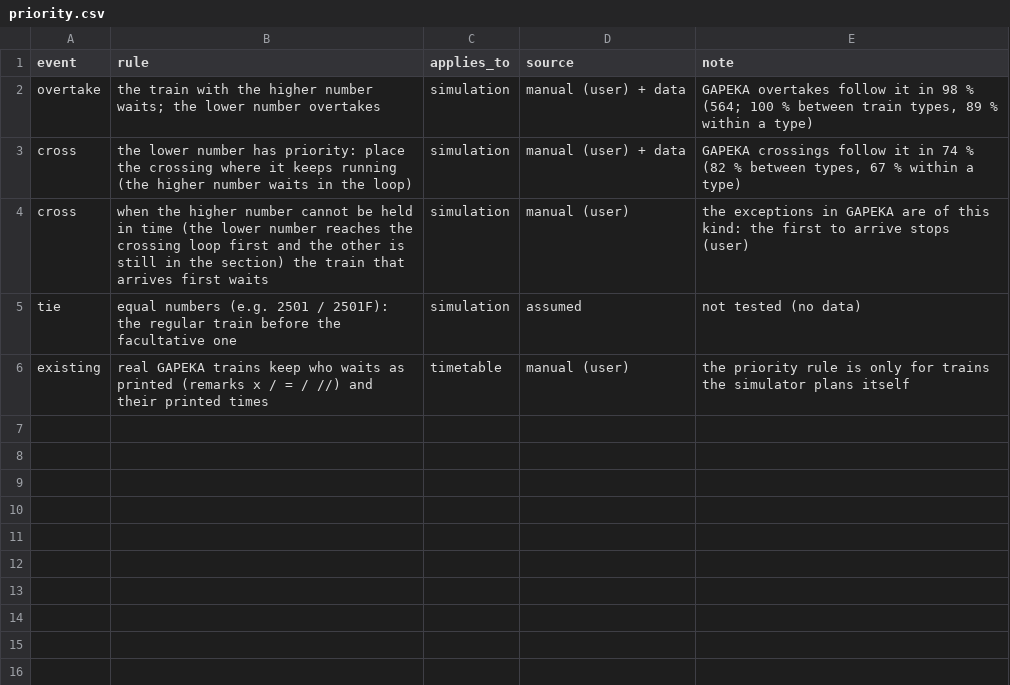
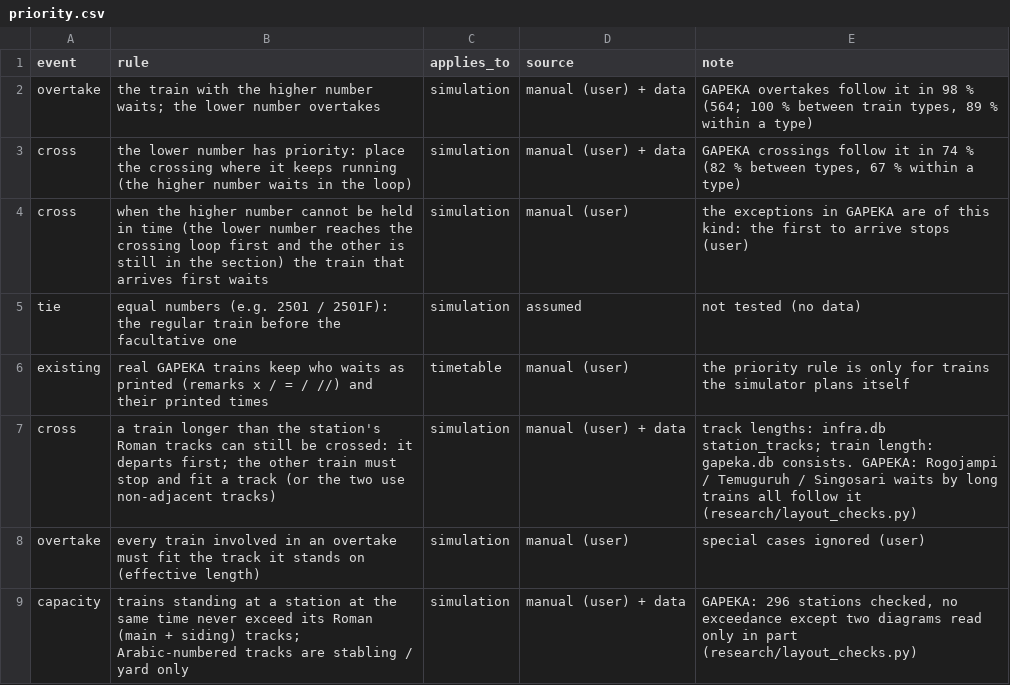
Before and after one commit to transportforbandung/Gapeka-parser, a CSV file: rules/priority.csv, drawn as a sheet.

```diff
--- a/rules/priority.csv
+++ b/rules/priority.csv
@@ -6 +6,4 @@ tie,equal numbers (e.g. 2501 / 2501F): the regular train before the facultative
 existing,real GAPEKA trains keep who waits as printed (remarks x / = / //) and their printed times,timetable,manual (user),the priority rule is only for trains the simulator plans itself
+cross,a train longer than the station's Roman tracks can still be crossed: it departs first; the other train must stop and fit a track (or the two use non-adjacent tracks),simulation,manual (user) + data,"track lengths: infra.db station_tracks; train length: gapeka.db consists. GAPEKA: Rogojampi / Temuguruh / Singosari waits by long trains all follow it (research/layout_checks.py)"
+overtake,every train involved in an overtake must fit the track it stands on (effective length),simulation,manual (user),special cases ignored (user)
+capacity,trains standing at a station at the same time never exceed its Roman (main + siding) tracks; Arabic-numbered tracks are stabling / yard only,simulation,manual (user) + data,"GAPEKA: 296 stations checked, no exceedance except two diagrams read only in part (research/layout_checks.py)"
```
Also changed, not shown: 8 other files.
